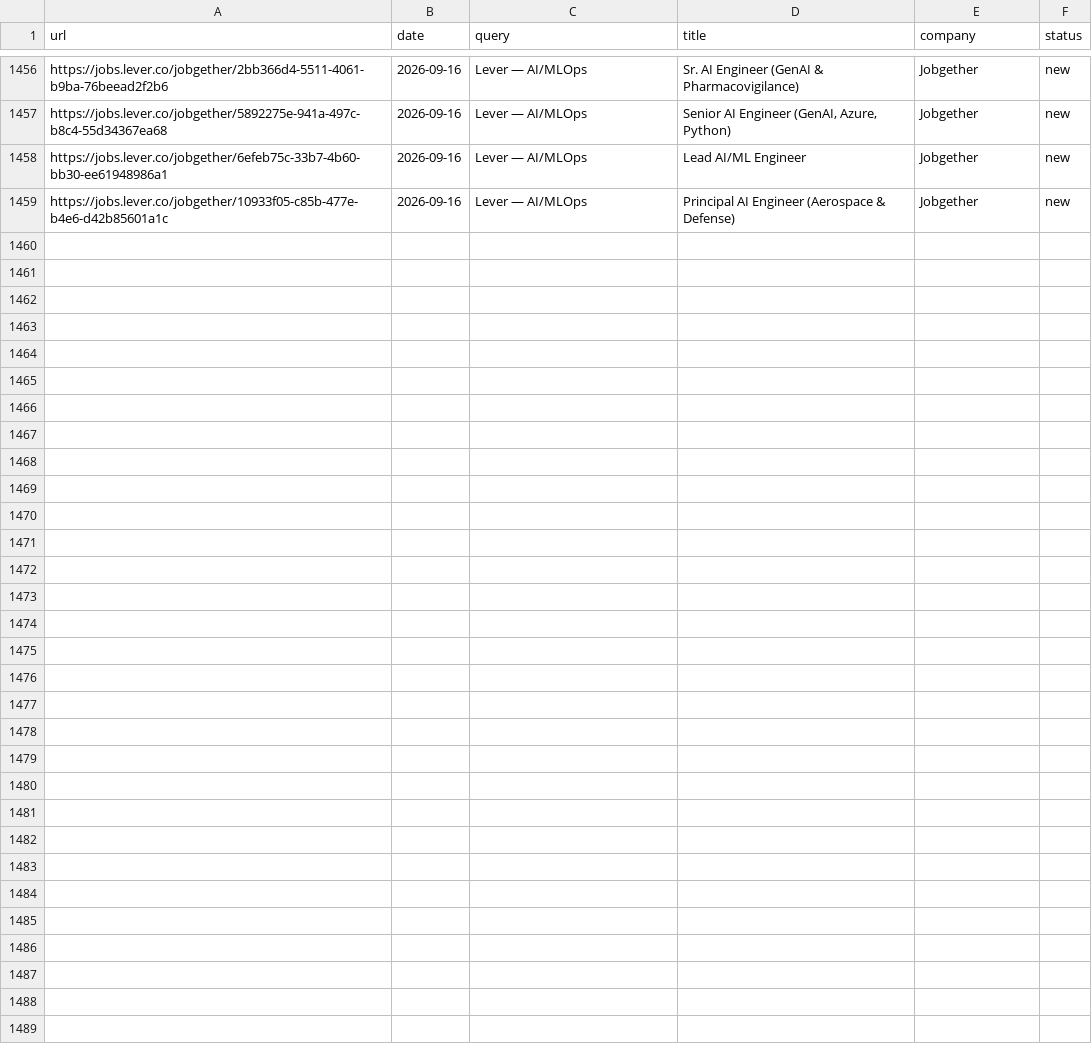
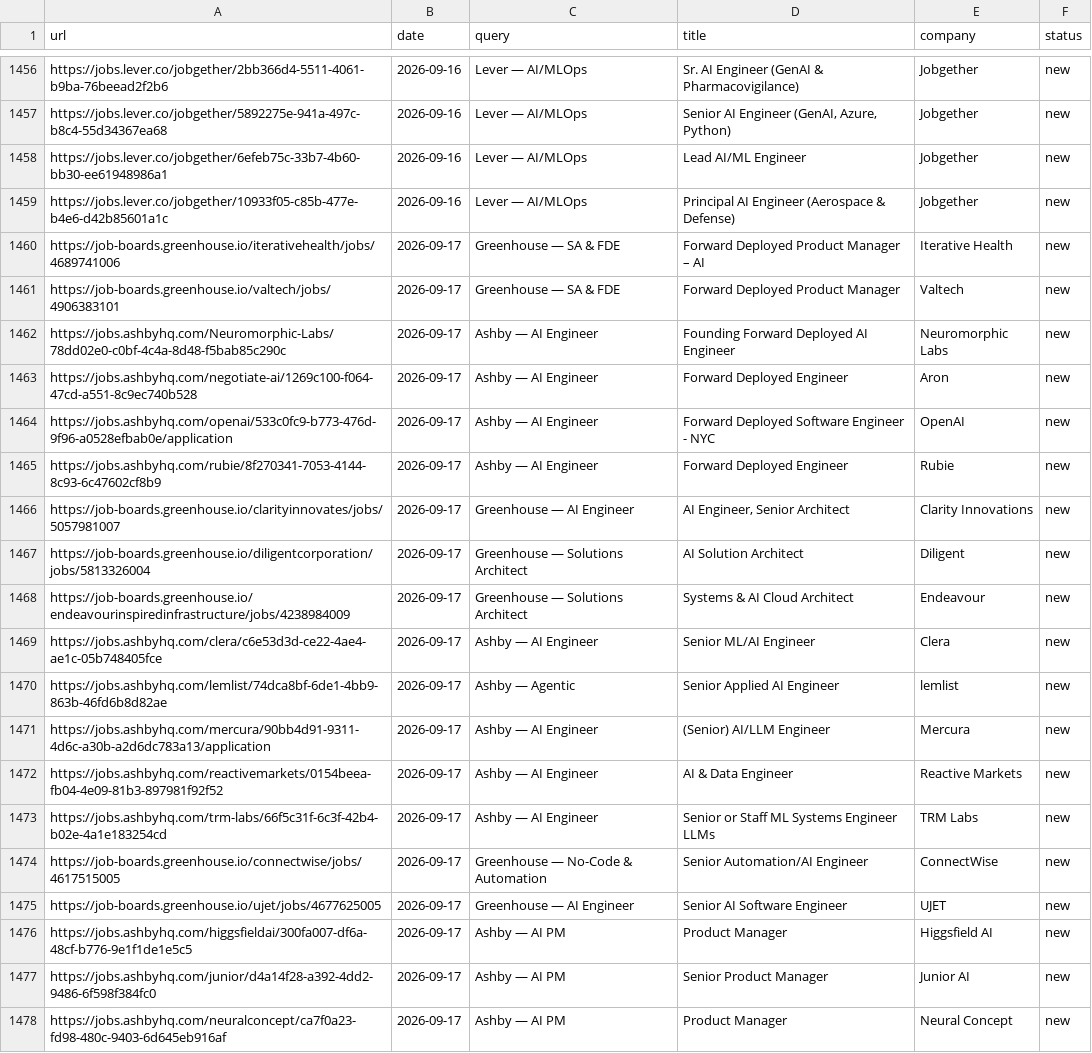
Before and after one commit to pc037/career-ops, a TSV file: data/scan-history.tsv, drawn as a sheet; only a part is shown, gaps mark what is left out.

```diff
--- a/data/scan-history.tsv
+++ b/data/scan-history.tsv
@@ -1459 +1459,20 @@ https://jobs.lever.co/jobgether/6efeb75c-33b7-4b60-bb30-ee61948986a1	2026-09-16
 https://jobs.lever.co/jobgether/10933f05-c85b-477e-b4e6-d42b85601a1c	2026-09-16	Lever — AI/MLOps	Principal AI Engineer (Aerospace & Defense)	Jobgether	new
+https://job-boards.greenhouse.io/iterativehealth/jobs/4689741006	2026-09-17	Greenhouse — SA & FDE	Forward Deployed Product Manager – AI	Iterative Health	new
+https://job-boards.greenhouse.io/valtech/jobs/4906383101	2026-09-17	Greenhouse — SA & FDE	Forward Deployed Product Manager	Valtech	new
+https://jobs.ashbyhq.com/Neuromorphic-Labs/78dd02e0-c0bf-4c4a-8d48-f5bab85c290c	2026-09-17	Ashby — AI Engineer	Founding Forward Deployed AI Engineer	Neuromorphic Labs	new
+https://jobs.ashbyhq.com/negotiate-ai/1269c100-f064-47cd-a551-8c9ec740b528	2026-09-17	Ashby — AI Engineer	Forward Deployed Engineer	Aron	new
+https://jobs.ashbyhq.com/openai/533c0fc9-b773-476d-9f96-a0528efbab0e/application	2026-09-17	Ashby — AI Engineer	Forward Deployed Software Engineer - NYC	OpenAI	new
+https://jobs.ashbyhq.com/rubie/8f270341-7053-4144-8c93-6c47602cf8b9	2026-09-17	Ashby — AI Engineer	Forward Deployed Engineer	Rubie	new
+https://job-boards.greenhouse.io/clarityinnovates/jobs/5057981007	2026-09-17	Greenhouse — AI Engineer	AI Engineer, Senior Architect	Clarity Innovations	new
+https://job-boards.greenhouse.io/diligentcorporation/jobs/5813326004	2026-09-17	Greenhouse — Solutions Architect	AI Solution Architect	Diligent	new
+https://job-boards.greenhouse.io/endeavourinspiredinfrastructure/jobs/4238984009	2026-09-17	Greenhouse — Solutions Architect	Systems & AI Cloud Architect	Endeavour	new
+https://jobs.ashbyhq.com/clera/c6e53d3d-ce22-4ae4-ae1c-05b748405fce	2026-09-17	Ashby — AI Engineer	Senior ML/AI Engineer	Clera	new
+https://jobs.ashbyhq.com/lemlist/74dca8bf-6de1-4bb9-863b-46fd6b8d82ae	2026-09-17	Ashby — Agentic	Senior Applied AI Engineer	lemlist	new
+https://jobs.ashbyhq.com/mercura/90bb4d91-9311-4d6c-a30b-a2d6dc783a13/application	2026-09-17	Ashby — AI Engineer	(Senior) AI/LLM Engineer	Mercura	new
+https://jobs.ashbyhq.com/reactivemarkets/0154beea-fb04-4e09-81b3-897981f92f52	2026-09-17	Ashby — AI Engineer	AI & Data Engineer	Reactive Markets	new
+https://jobs.ashbyhq.com/trm-labs/66f5c31f-6c3f-42b4-b02e-4a1e183254cd	2026-09-17	Ashby — AI Engineer	Senior or Staff ML Systems Engineer LLMs	TRM Labs	new
+https://job-boards.greenhouse.io/connectwise/jobs/4617515005	2026-09-17	Greenhouse — No-Code & Automation	Senior Automation/AI Engineer	ConnectWise	new
+https://job-boards.greenhouse.io/ujet/jobs/4677625005	2026-09-17	Greenhouse — AI Engineer	Senior AI Software Engineer	UJET	new
+https://jobs.ashbyhq.com/higgsfieldai/300fa007-df6a-48cf-b776-9e1f1de1e5c5	2026-09-17	Ashby — AI PM	Product Manager	Higgsfield AI	new
+https://jobs.ashbyhq.com/junior/d4a14f28-a392-4dd2-9486-6f598f384fc0	2026-09-17	Ashby — AI PM	Senior Product Manager	Junior AI	new
+https://jobs.ashbyhq.com/neuralconcept/ca7f0a23-fd98-480c-9403-6d645eb916af	2026-09-17	Ashby — AI PM	Product Manager	Neural Concept	new
```
Also changed, not shown: 1 other file.
